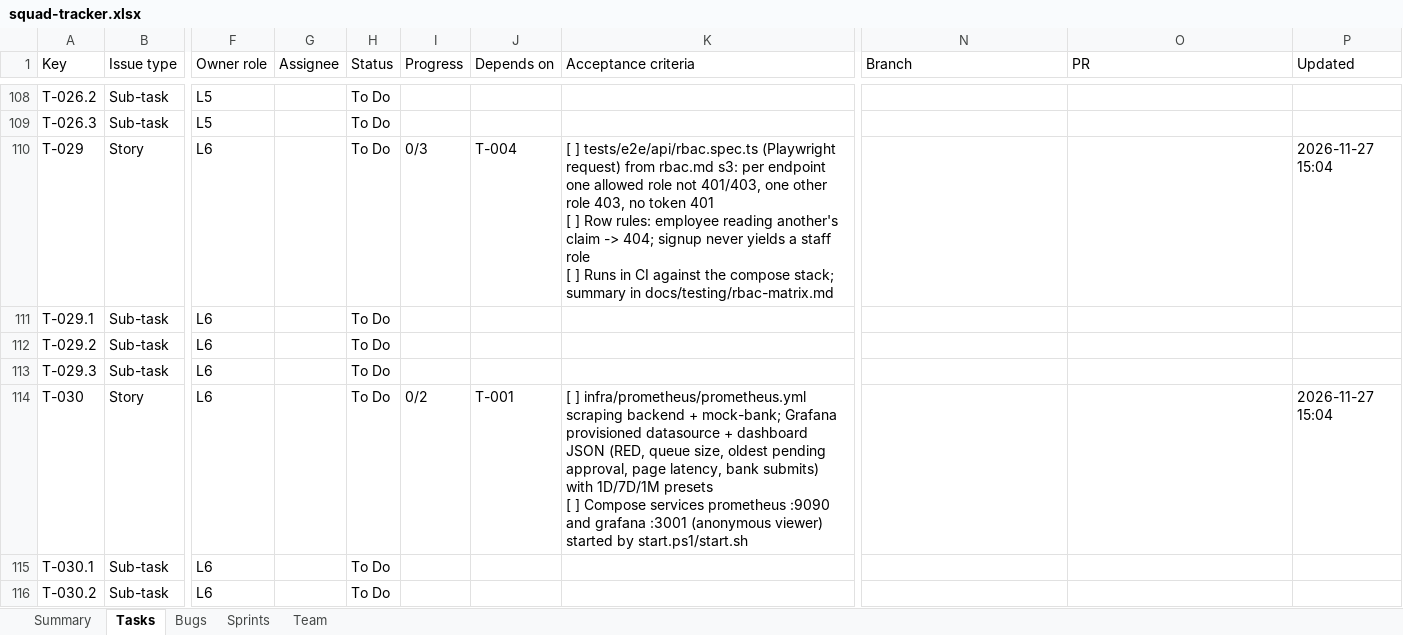
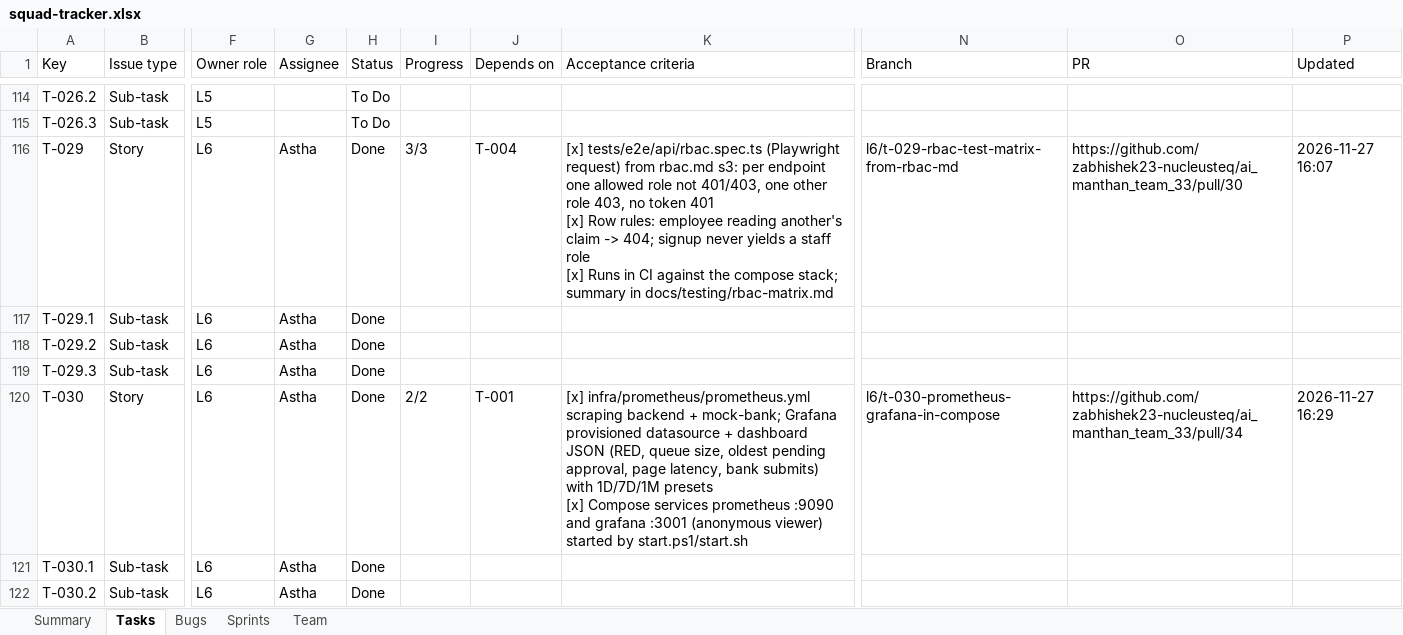
Before and after one commit to zabhishek23-nucleusteq/ai_manthan_team_33, an Excel workbook: docs/tracking/squad-tracker.xlsx, sheet Tasks, drawn as a sheet; only a part is shown, gaps mark what is left out; values as stored, in another font and other column widths than the file's, no cell formats; addresses are those after the commit; ↵ is a line break in a cell; the diff covers the shown part only; the diff names each change by its address in the sheet, - before the commit and + after, or states it on an @@ line.

```diff
--- a/docs/tracking/squad-tracker.xlsx (sheet Tasks)
+++ b/docs/tracking/squad-tracker.xlsx (sheet Tasks)
-G116:G122 (Assignee): (empty)
+G116:G122 (Assignee): Astha
-H116:H122 (Status): To Do
+H116:H122 (Status): Done
-I116 (Progress): 0/3
+I116 (Progress): 3/3
-K116 (Acceptance criteria): [ ] tests/e2e/api/rbac.spec.ts (Playwright request) from rbac.md s3: per endpoint one allowed role not 401/403, one other role 403, no token 401 ↵ [ ] Row rules: employee reading another's claim -> 404; signup never yields a staff role ↵ [ ] Runs in…
+K116 (Acceptance criteria): [x] tests/e2e/api/rbac.spec.ts (Playwright request) from rbac.md s3: per endpoint one allowed role not 401/403, one other role 403, no token 401 ↵ [x] Row rules: employee reading another's claim -> 404; signup never yields a staff role ↵ [x] Runs in…
-N116 (Branch): (empty)
+N116 (Branch): l6/t-029-rbac-test-matrix-from-rbac-md
-O116 (PR): (empty)
+O116 (PR): https://github.com/zabhishek23-nucleusteq/ai_manthan_team_33/pull/30
-P116 (Updated): 2026-11-27 15:04
+P116 (Updated): 2026-11-27 16:07
-I120 (Progress): 0/2
+I120 (Progress): 2/2
-K120 (Acceptance criteria): [ ] infra/prometheus/prometheus.yml scraping backend + mock-bank; Grafana provisioned datasource + dashboard JSON (RED, queue size, oldest pending approval, page latency, bank submits) with 1D/7D/1M presets ↵ [ ] Compose services…
+K120 (Acceptance criteria): [x] infra/prometheus/prometheus.yml scraping backend + mock-bank; Grafana provisioned datasource + dashboard JSON (RED, queue size, oldest pending approval, page latency, bank submits) with 1D/7D/1M presets ↵ [x] Compose services…
-N120 (Branch): (empty)
+N120 (Branch): l6/t-030-prometheus-grafana-in-compose
-O120 (PR): (empty)
+O120 (PR): https://github.com/zabhishek23-nucleusteq/ai_manthan_team_33/pull/34
-P120 (Updated): 2026-11-27 15:04
+P120 (Updated): 2026-11-27 16:29
```
Also changed, not shown: 14 added rows and 201 edited cells elsewhere in this sheet, sheet Bugs, sheet Sprints, sheet Team, sheet Summary, cell formats, 2 other files.
